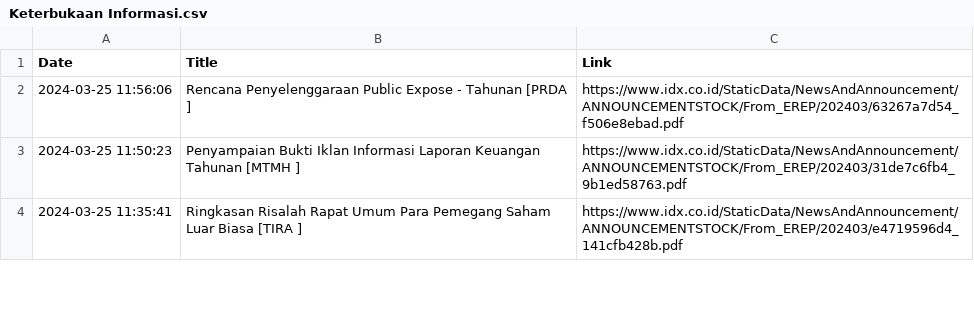
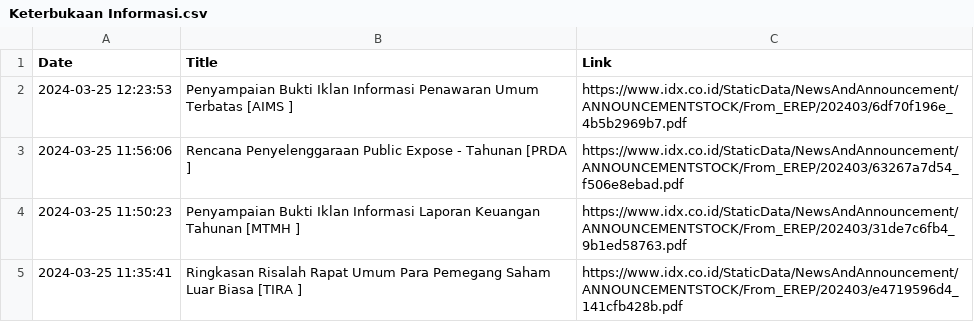
Before and after one commit to ImNash-Fahmi/IDX-Bot-Notification-for-Whatsapp, a CSV file: Dataset/Keterbukaan Informasi.csv, drawn as a sheet; only a part is shown.

```diff
--- a/Dataset/Keterbukaan Informasi.csv
+++ b/Dataset/Keterbukaan Informasi.csv
@@ -1,2 +1,3 @@
 Date,Title,Link
+2024-03-25 12:23:53,Penyampaian Bukti Iklan Informasi Penawaran Umum Terbatas [AIMS ],https://www.idx.co.id/StaticData/NewsAndAnnouncement/ANNOUNCEMENTSTOCK/From_EREP/202403/6df70f196e_4b5b2969b7.pdf
 2024-03-25 11:56:06,Rencana Penyelenggaraan Public Expose - Tahunan [PRDA ],https://www.idx.co.id/StaticData/NewsAndAnnouncement/ANNOUNCEMENTSTOCK/From_EREP/202403/63267a7d54_f506e8ebad.pdf
```
